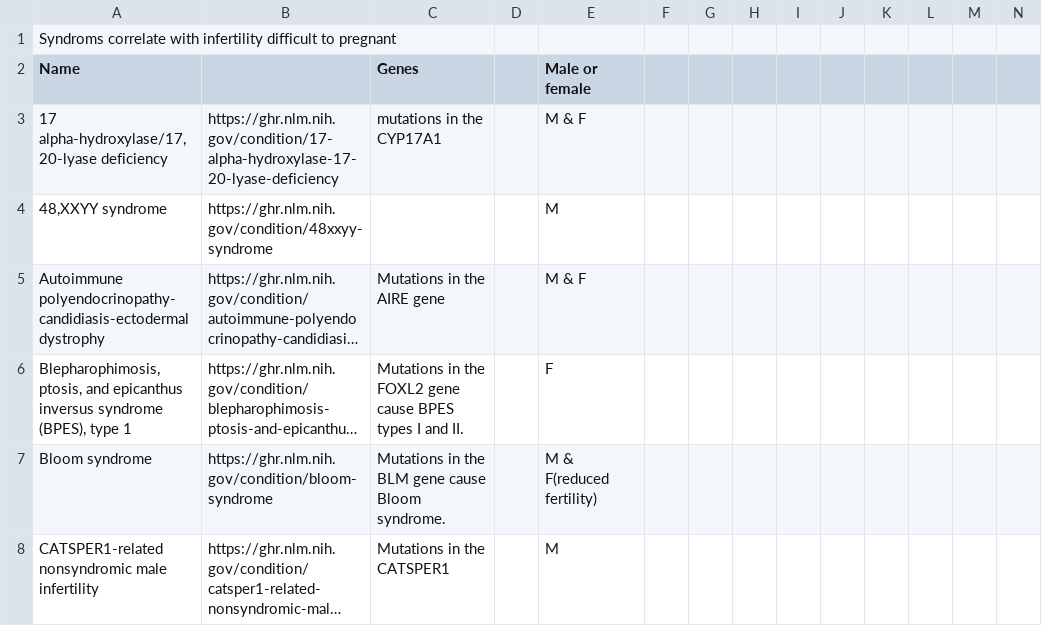
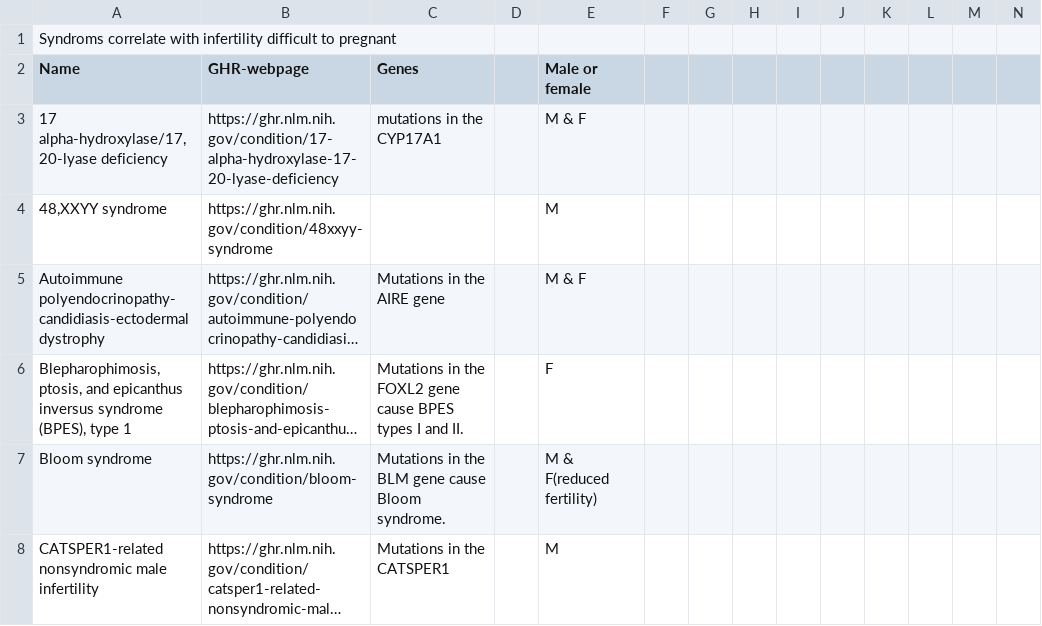
Before and after one commit to ywc29/disorder-notes, a CSV file: spreadsheets/Condition-freq.syndroms related to infertility.csv, drawn as a sheet; only a part is shown; long unchanged cells end in ….

```diff
--- a/spreadsheets/Condition-freq.syndroms related to infertility.csv
+++ b/spreadsheets/Condition-freq.syndroms related to infertility.csv
@@ -1,3 +1,3 @@
 "Syndroms correlate with infertility difficult to pregnant ",,,,,,,,,,,,,
-Name,,Genes,,"Male or female",,,,,,,,,
+Name,GHR-webpage,Genes,,"Male or female",,,,,,,,,
 "17 alpha-hydroxylase/17,20-lyase deficiency",https://ghr.nlm.nih.gov/condition/17-alpha-hydroxylase-17-20-lyase-deficiency,"mutations in the CYP17A1",,"M & F",,,,,,,,,
```
Also changed, not shown: spreadsheets/Condition-freq.Syndromes related to strokes.csv, spreadsheets/Condition-freq.Syndroms related to stillborn or miscarriage.csv, 42 other files.
